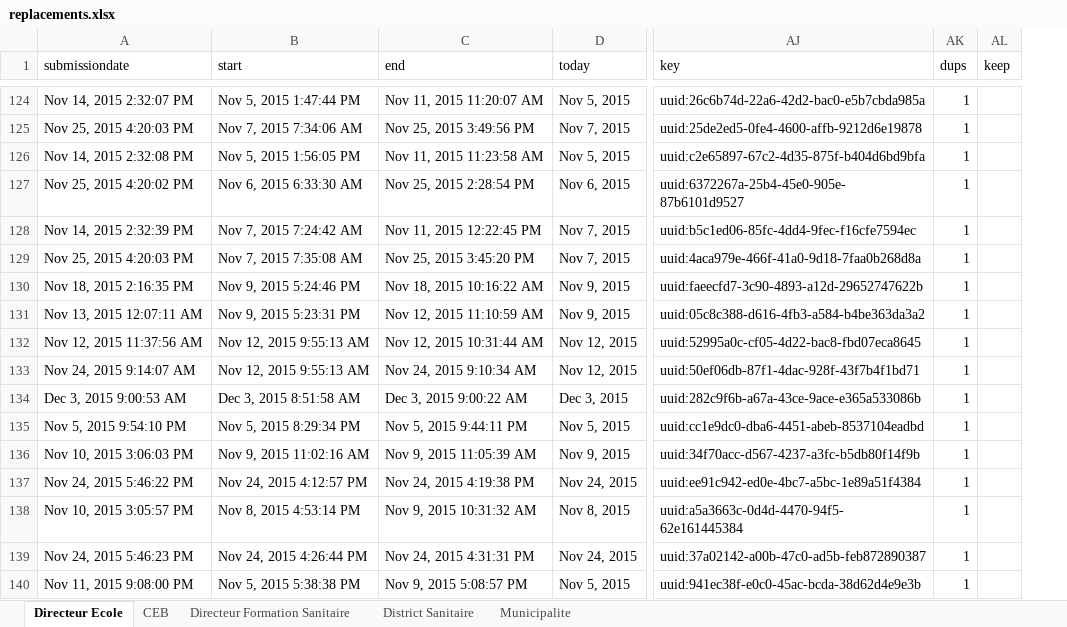
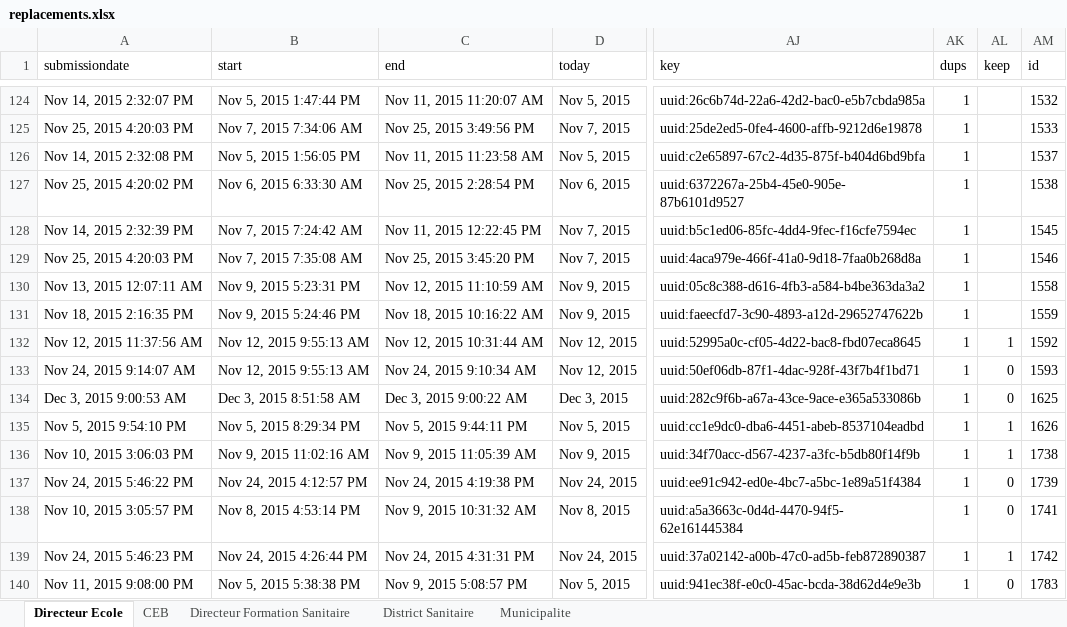
Before and after one commit to boyercb/DIME-infographics, an Excel workbook: data/replacements.xlsx, sheet Directeur Ecole, drawn as a sheet; only a part is shown, gaps mark what is left out; values as stored, in another font and other column widths than the file's, no borders; conditional formats not drawn; the diff covers the shown part only; the diff names each change by its address in the sheet, - before the commit and + after, or states it on an @@ line.

Commit message:
Add replacements list and update code to merge in replacements.

```diff
--- a/data/replacements.xlsx (sheet Directeur Ecole)
+++ b/data/replacements.xlsx (sheet Directeur Ecole)
+column AM (id), rows 124-129: 1532 | 1533 | 1537 | 1538 | 1545 | 1546; rows 131-140: 1559 | 1592 | 1593 | 1625 | 1626 | 1738 | 1739 | 1741 | 1742 | 1783
@@ row 131 moved to row 130: Nov 13, 2015 12:07:11 AM @@
-AL132 (keep): (empty)
+AL132 (keep): 1
-AL133:AL134 (keep): (empty)
+AL133:AL134 (keep): 0
-AL135:AL136 (keep): (empty)
+AL135:AL136 (keep): 1
-AL137:AL138 (keep): (empty)
+AL137:AL138 (keep): 0
-AL139 (keep): (empty)
+AL139 (keep): 1
-AL140 (keep): (empty)
+AL140 (keep): 0
```
Also changed, not shown: 23 added rows, 23 removed rows, 5 moved rows and 249 edited cells elsewhere in this sheet, sheet Directeur Formation Sanitaire, sheet District Sanitaire, sheet Municipalite, sheet CEB, data/duplicates.xlsx, 13 other files.
